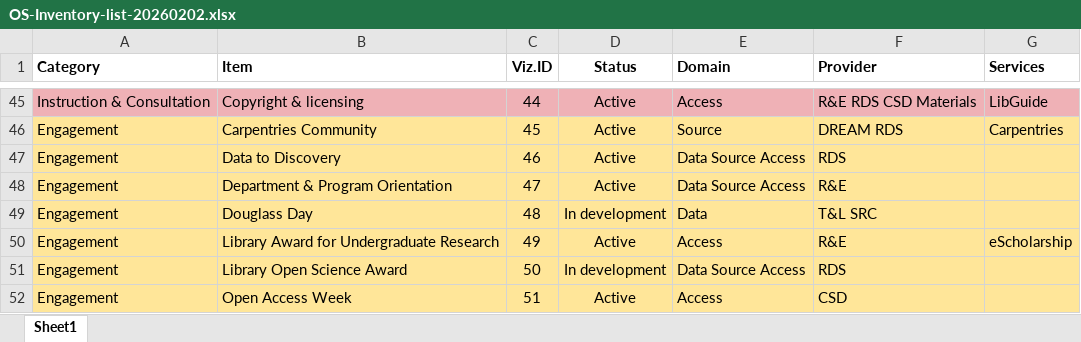
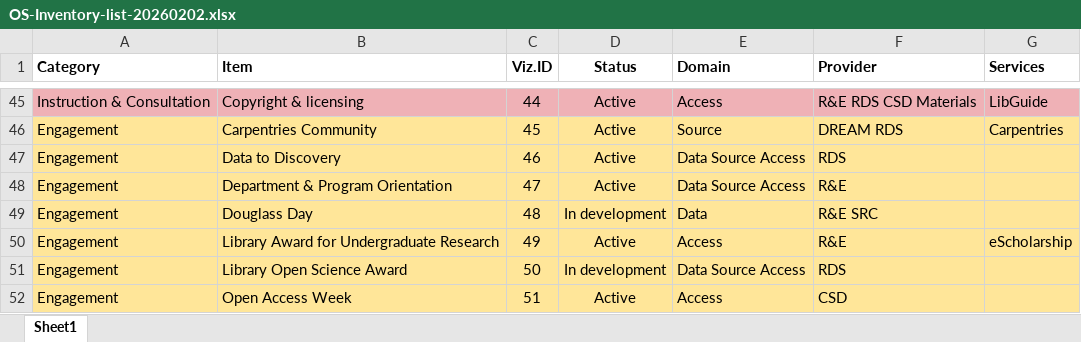
Before and after one commit to xiuqili-xl/UCSB-Library-OSSSI, an Excel workbook: data_raw/OS-Inventory-list-20260202.xlsx, sheet Sheet1, drawn as a sheet; only a part is shown, gaps mark what is left out; values as stored, in another font and other column widths than the file's, no borders; the diff names each change by its address in the sheet, - before the commit and + after, or states it on an @@ line.

```diff
--- a/data_raw/OS-Inventory-list-20260202.xlsx (sheet Sheet1)
+++ b/data_raw/OS-Inventory-list-20260202.xlsx (sheet Sheet1)
-F49 (Provider): T&L SRC
+F49 (Provider): R&E SRC
```
Also changed, not shown: 2 other files.
